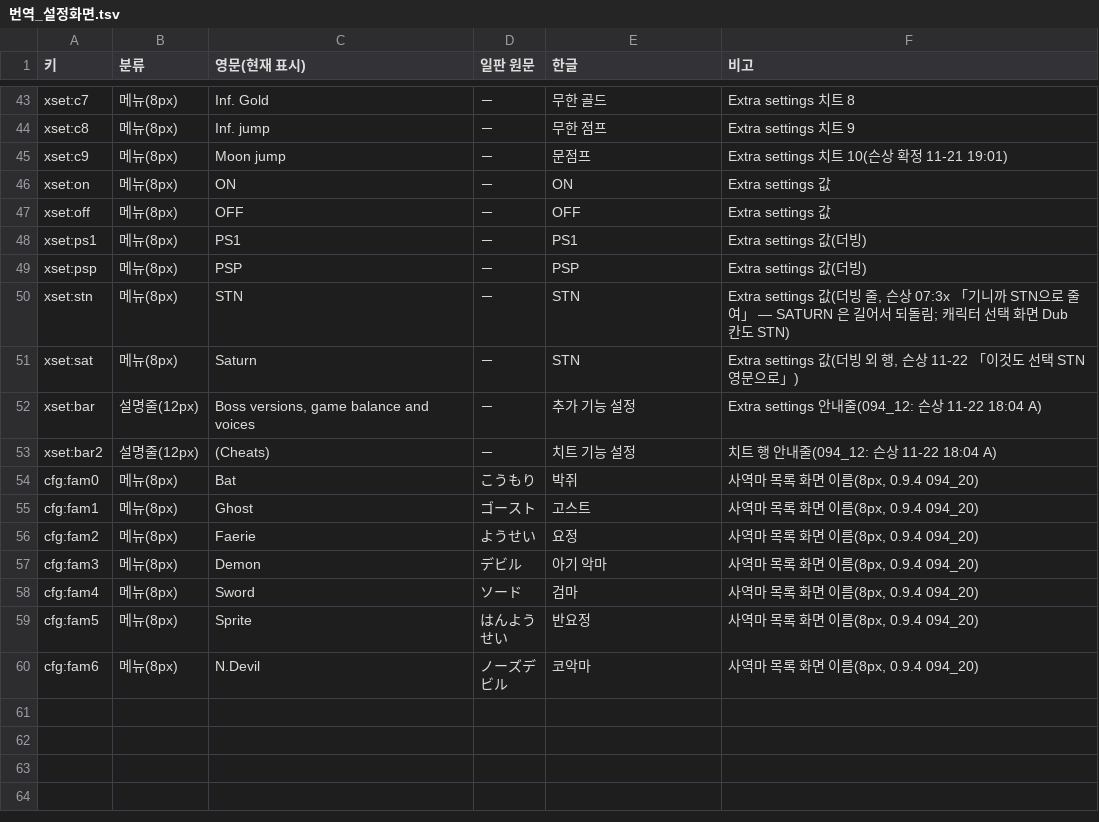
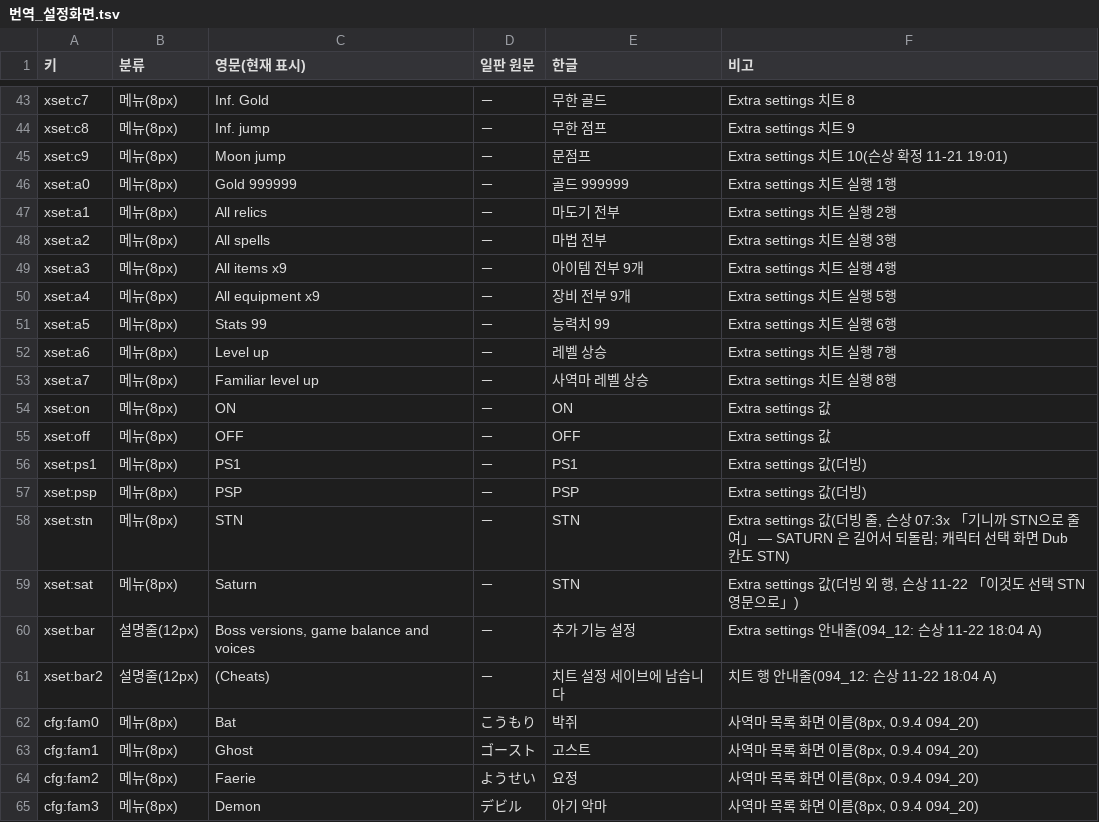
Before and after one commit to ataho99/sotn-ultimate-kr, a TSV file: ko_data/번역/번역_설정화면.tsv, drawn as a sheet; only a part is shown, gaps mark what is left out; the shorter side is filled out with more unchanged rows.

```diff
--- a/ko_data/번역/번역_설정화면.tsv
+++ b/ko_data/번역/번역_설정화면.tsv
@@ -45,2 +45,10 @@ xset:c8	메뉴(8px)	Inf. jump	－	무한 점프	Extra settings 치트 9
 xset:c9	메뉴(8px)	Moon jump	－	문점프	Extra settings 치트 10(슨상 확정 11-21 19:01)
+xset:a0	메뉴(8px)	Gold 999999	－	골드 999999	Extra settings 치트 실행 1행
+xset:a1	메뉴(8px)	All relics	－	마도기 전부	Extra settings 치트 실행 2행
+xset:a2	메뉴(8px)	All spells	－	마법 전부	Extra settings 치트 실행 3행
+xset:a3	메뉴(8px)	All items x9	－	아이템 전부 9개	Extra settings 치트 실행 4행
+xset:a4	메뉴(8px)	All equipment x9	－	장비 전부 9개	Extra settings 치트 실행 5행
+xset:a5	메뉴(8px)	Stats 99	－	능력치 99	Extra settings 치트 실행 6행
+xset:a6	메뉴(8px)	Level up	－	레벨 상승	Extra settings 치트 실행 7행
+xset:a7	메뉴(8px)	Familiar level up	－	사역마 레벨 상승	Extra settings 치트 실행 8행
 xset:on	메뉴(8px)	ON	－	ON	Extra settings 값
@@ -52,3 +60,3 @@ xset:sat	메뉴(8px)	Saturn	－	STN	Extra settings 값(더빙 외 행, 슨상 11
 xset:bar	설명줄(12px)	Boss versions, game balance and voices	－	추가 기능 설정	Extra settings 안내줄(094_12: 슨상 11-22 18:04 A)
-xset:bar2	설명줄(12px)	(Cheats)	－	치트 기능 설정	치트 행 안내줄(094_12: 슨상 11-22 18:04 A)
+xset:bar2	설명줄(12px)	(Cheats)	－	치트 설정 세이브에 남습니다	치트 행 안내줄(094_12: 슨상 11-22 18:04 A)
 cfg:fam0	메뉴(8px)	Bat	こうもり	박쥐	사역마 목록 화면 이름(8px, 0.9.4 094_20)
```
Also changed, not shown: ko_data/번역/번역_리히터마리아메뉴.tsv, 10 other files.
